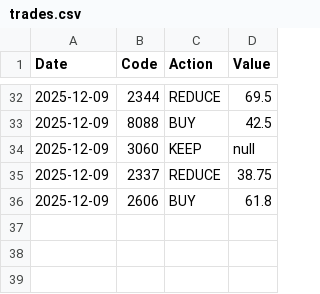
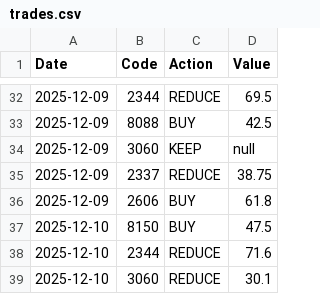
Before and after one commit to TsengYuanChe/tracking_trade, a CSV file: data/trades.csv (was trades.csv), drawn as a sheet; only a part is shown, gaps mark what is left out.

```diff
--- a/trades.csv
+++ b/data/trades.csv
@@ -36 +36,4 @@ Date, Code, Action, Value
 2025-12-09, 2606, BUY, 61.8
+2025-12-10, 8150, BUY, 47.5
+2025-12-10, 2344, REDUCE, 71.6
+2025-12-10, 3060, REDUCE, 30.1
```
Also changed, not shown: 11 other files.
